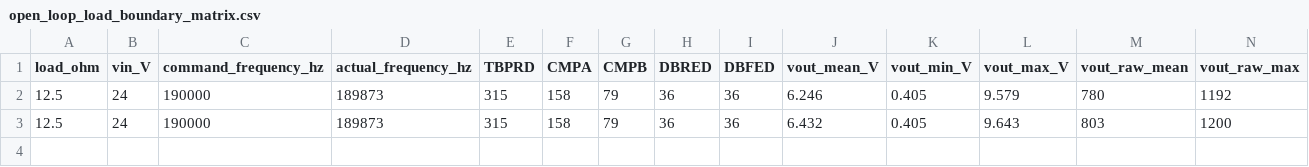
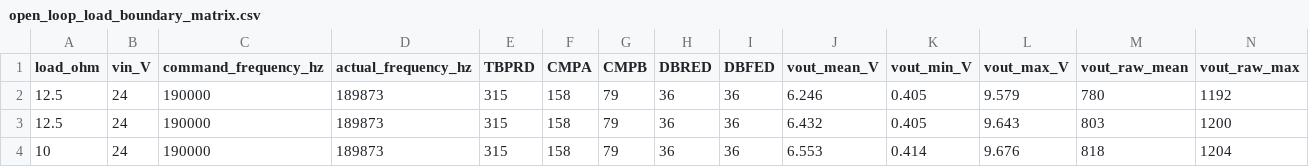
Before and after one commit to mahochyan/100W_LLC_F280234_Program, a CSV file: evidence/sol_master_execution/w2_open_loop_steady/open_loop_load_boundary_matrix.csv, drawn as a sheet; only a part is shown; rows hold the shown columns only; the diff names each change by its address in the sheet, - before the commit and + after, or states it on an @@ line.

Commit message:
W2 load-boundary CR10 RESULT: natural Vout(190kHz,CR10,24V)>10.49V (escape-proven, fault-free); gain-curve reconciliation with historical anchors -> fr_eff~160-175k, M_eff(190k)~1.09-1.10 flat-top region; CR7.5 predicted to open the map

```diff
--- a/evidence/sol_master_execution/w2_open_loop_steady/open_loop_load_boundary_matrix.csv
+++ b/evidence/sol_master_execution/w2_open_loop_steady/open_loop_load_boundary_matrix.csv
+row 4: 10 | 24 | 190000 | 189873 | 315 | 158 | 79 | 36 | 36 | 6.553 | 0.414 | 9.676 | 818 | 1204
```
Also changed, not shown: 2 other files.
